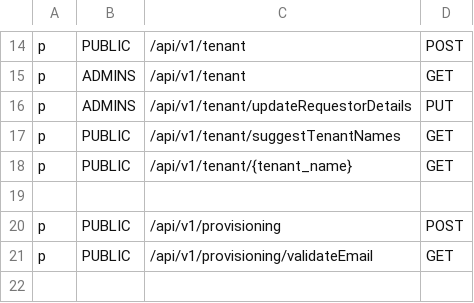
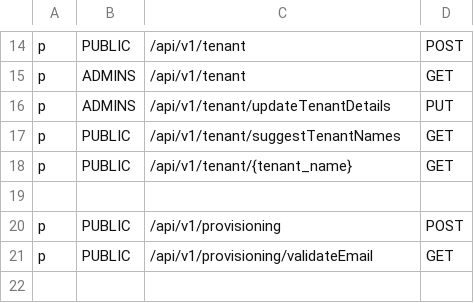
Before and after one commit to trishant-lab/complex-pr-batch-v1, a CSV file: app/core/pycasbin/policy.csv, drawn as a sheet; only a part is shown, gaps mark what is left out.

Commit message:
updated policy

```diff
--- a/app/core/pycasbin/policy.csv
+++ b/app/core/pycasbin/policy.csv
@@ -15,3 +15,3 @@ p, PUBLIC, /api/v1/tenant, POST
 p, ADMINS, /api/v1/tenant, GET
-p, ADMINS, /api/v1/tenant/updateRequestorDetails, PUT
+p, ADMINS, /api/v1/tenant/updateTenantDetails, PUT
 p, PUBLIC, /api/v1/tenant/suggestTenantNames, GET
```
Also changed, not shown: 1 other file.
